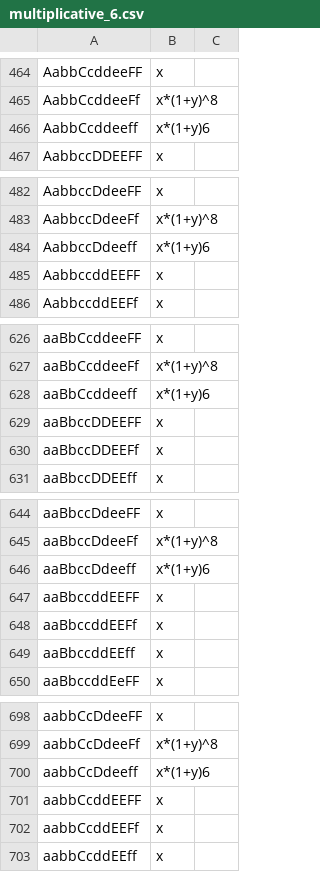
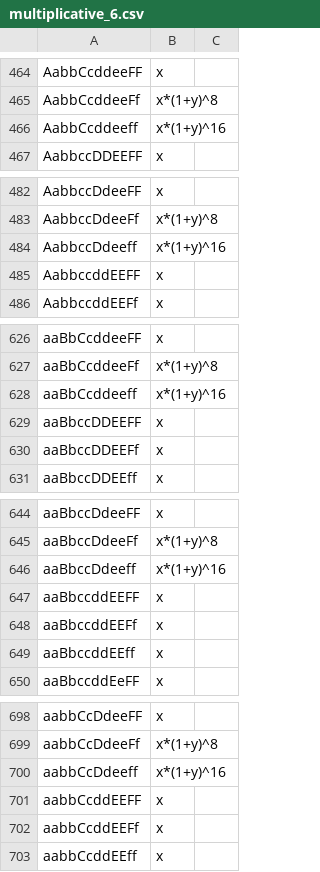
Before and after one commit to UDC-GAC/toxo, a CSV file: models/multiplicative_6.csv, drawn as a sheet; only a part is shown, gaps mark what is left out; the diff covers the shown part only.

```diff
--- a/models/multiplicative_6.csv
+++ b/models/multiplicative_6.csv
@@ -465,3 +465,3 @@ AabbCcddeeFF, x
 AabbCcddeeFf, x*(1+y)^8
-AabbCcddeeff, x*(1+y)6
+AabbCcddeeff, x*(1+y)^16
 AabbccDDEEFF, x
@@ -483,3 +483,3 @@ AabbccDdeeFF, x
 AabbccDdeeFf, x*(1+y)^8
-AabbccDdeeff, x*(1+y)6
+AabbccDdeeff, x*(1+y)^16
 AabbccddEEFF, x
@@ -627,3 +627,3 @@ aaBbCcddeeFF, x
 aaBbCcddeeFf, x*(1+y)^8
-aaBbCcddeeff, x*(1+y)6
+aaBbCcddeeff, x*(1+y)^16
 aaBbccDDEEFF, x
@@ -645,3 +645,3 @@ aaBbccDdeeFF, x
 aaBbccDdeeFf, x*(1+y)^8
-aaBbccDdeeff, x*(1+y)6
+aaBbccDdeeff, x*(1+y)^16
 aaBbccddEEFF, x
@@ -699,3 +699,3 @@ aabbCcDdeeFF, x
 aabbCcDdeeFf, x*(1+y)^8
-aabbCcDdeeff, x*(1+y)6
+aabbCcDdeeff, x*(1+y)^16
 aabbCcddEEFF, x
```
Also changed, not shown: 10 edited cells elsewhere in this file, models/additive_6.csv, models/additive_7.csv, 5 other files.
